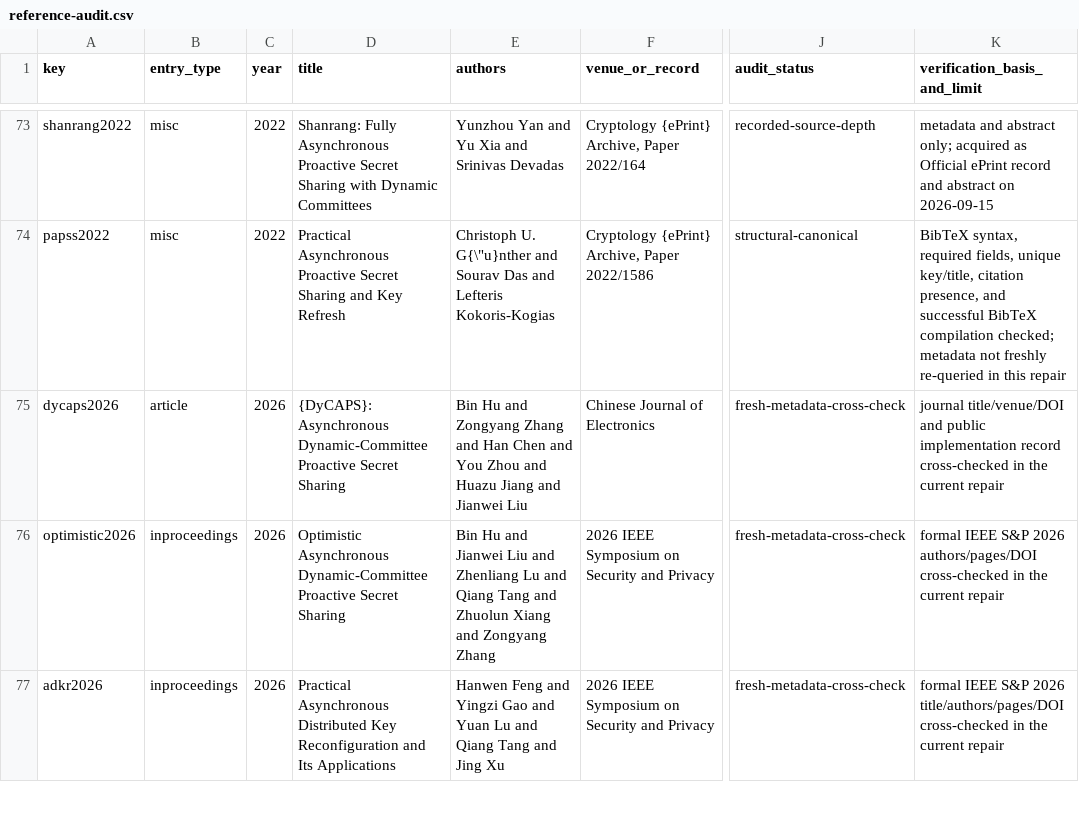
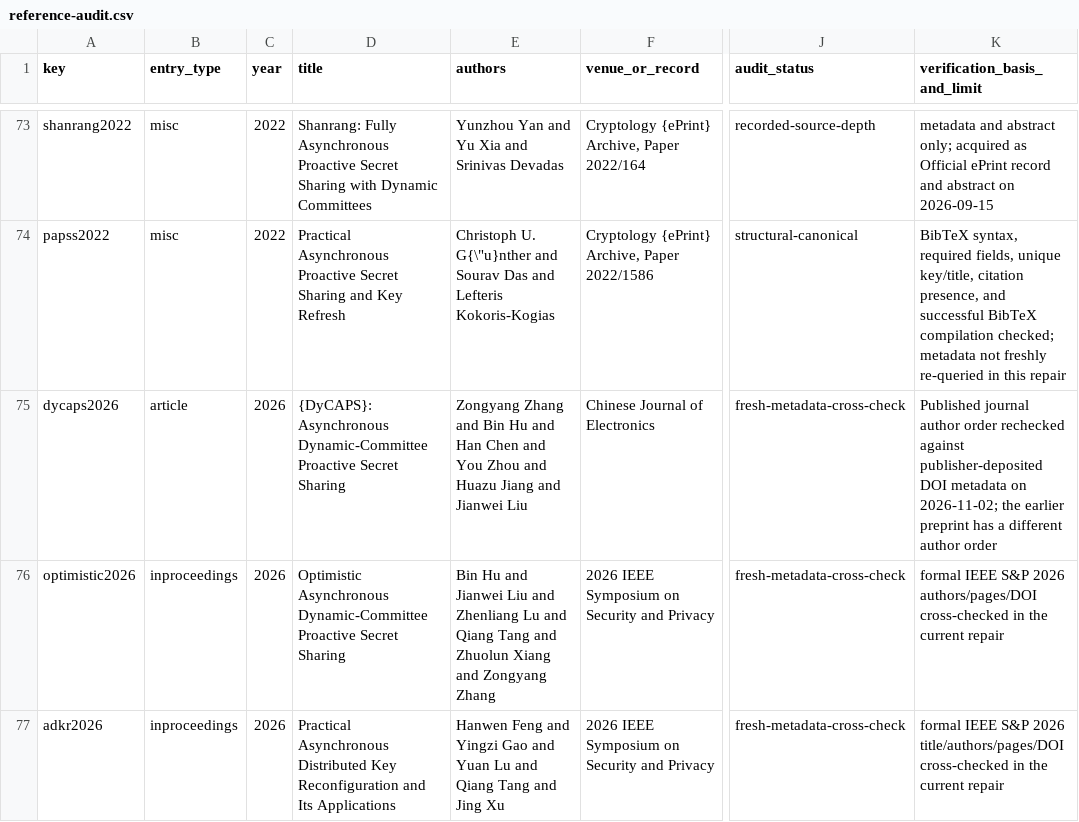
Before and after one commit to Haoyi-Zhang/PinnedRefresh, a CSV file: reference-audit.csv, drawn as a sheet; only a part is shown, gaps mark what is left out; the diff names each change by its address in the sheet, - before the commit and + after, or states it on an @@ line.

Commit message:
Correct published bibliography metadata and maintain source consistency

```diff
--- a/reference-audit.csv
+++ b/reference-audit.csv
-E75 (authors): Bin Hu and Zongyang Zhang and Han…
+E75 (authors): Zongyang Zhang and Bin Hu and Han…
-K75 (verification_basis_and_limit): journal title/venue/DOI and public implementation record cross-checked in the current repair
+K75 (verification_basis_and_limit): Published journal author order rechecked against publisher-deposited DOI metadata on 2026-11-02; the earlier preprint has a different author order
```
